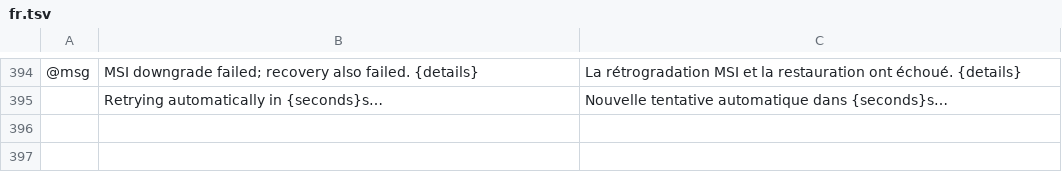
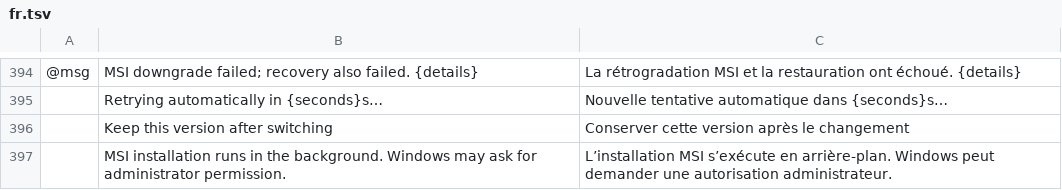
Before and after one commit to Skyfuller1303/craft-launcher, a TSV file: crates/ui-egui/src/i18n/fr.tsv, drawn as a sheet; only a part is shown, gaps mark what is left out; the diff names each change by its address in the sheet, - before the commit and + after, or states it on an @@ line.

```diff
--- a/crates/ui-egui/src/i18n/fr.tsv
+++ b/crates/ui-egui/src/i18n/fr.tsv
+row 396:  | Keep this version after switching | Conserver cette version après le changement
+row 397:  | MSI installation runs in the background. Windows may ask for administrator permission. | L’installation MSI s’exécute en arrière-plan. Windows peut demander une autorisation administrateur.
```
Also changed, not shown: crates/ui-egui/src/i18n/de.tsv, crates/ui-egui/src/i18n/pt-BR.tsv, 9 other files.
